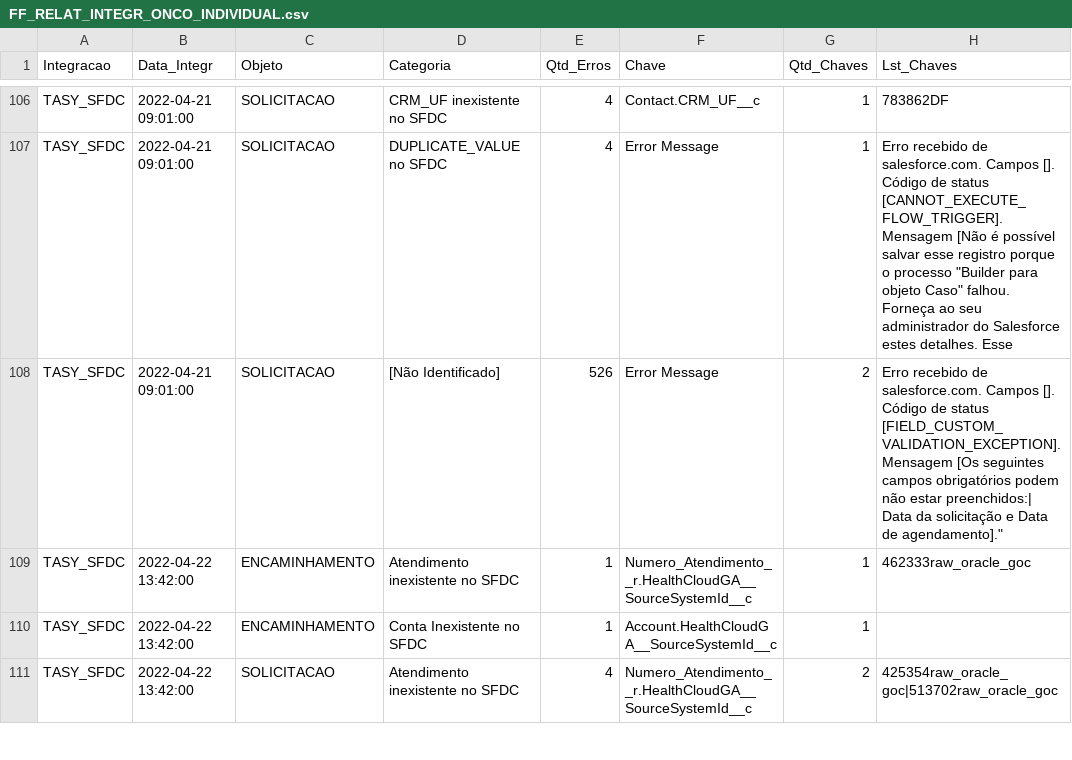
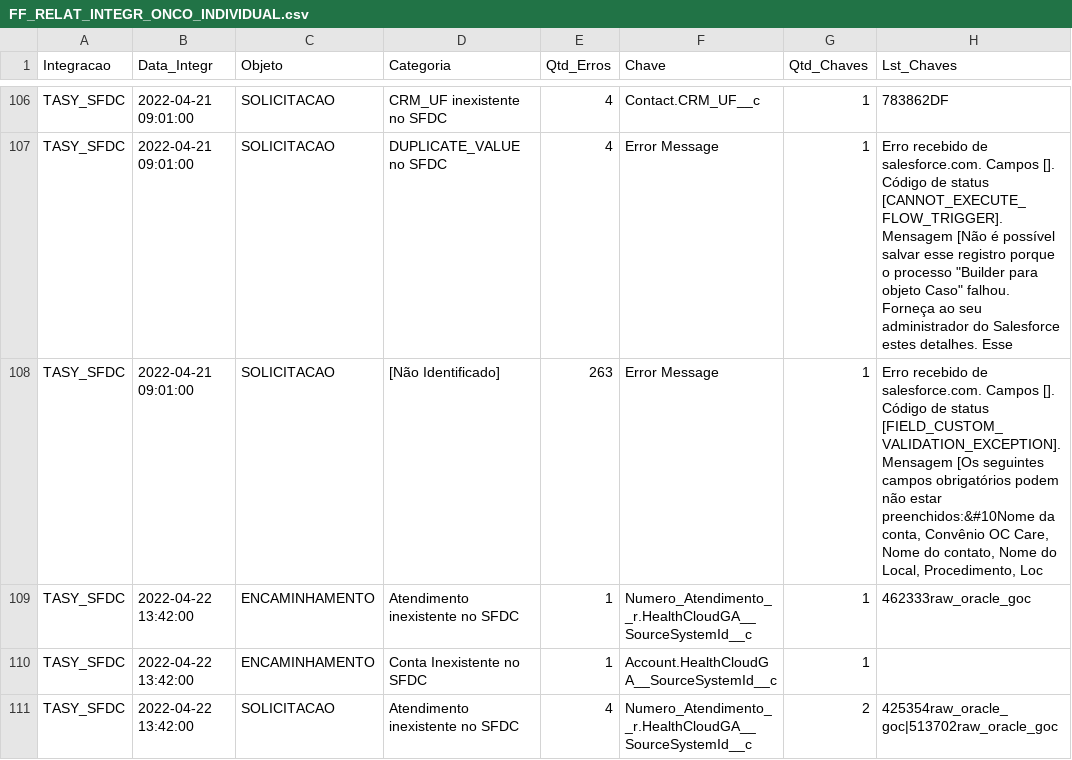
Before and after one commit to atracloud-atra/RELAT_INTEGR, a CSV file: FF_RELAT_INTEGR_ONCO_INDIVIDUAL.csv, drawn as a sheet; only a part is shown, gaps mark what is left out.

Commit message:
Add files via upload

```diff
--- a/FF_RELAT_INTEGR_ONCO_INDIVIDUAL.csv
+++ b/FF_RELAT_INTEGR_ONCO_INDIVIDUAL.csv
@@ -107,3 +107,3 @@
 "TASY_SFDC","2022-04-21 09:01:00","SOLICITACAO","DUPLICATE_VALUE no SFDC",4,"Error Message",1,"Erro recebido de salesforce.com. Campos []. Código de status [CANNOT_EXECUTE_FLOW_TRIGGER]. Mensagem [Não é possível salvar esse registro porque o processo ""Builder para objeto Caso"" falhou. Forneça ao seu administrador do Salesforce estes detalhes. Esse "
-"TASY_SFDC","2022-04-21 09:01:00","SOLICITACAO","[Não Identificado]",526,"Error Message",2,"Erro recebido de salesforce.com. Campos []. Código de status [FIELD_CUSTOM_VALIDATION_EXCEPTION]. Mensagem [Os seguintes campos obrigatórios podem não estar preenchidos:| Data da solicitação e Data de agendamento]."""
+"TASY_SFDC","2022-04-21 09:01:00","SOLICITACAO","[Não Identificado]",263,"Error Message",1,"Erro recebido de salesforce.com. Campos []. Código de status [FIELD_CUSTOM_VALIDATION_EXCEPTION]. Mensagem [Os seguintes campos obrigatórios podem não estar preenchidos:&#10Nome da conta, Convênio OC Care, Nome do contato, Nome do Local, Procedimento, Loc"
 "TASY_SFDC","2022-04-22 13:42:00","ENCAMINHAMENTO","Atendimento inexistente no SFDC",1,"Numero_Atendimento__r.HealthCloudGA__SourceSystemId__c",1,"462333raw_oracle_goc"
```
